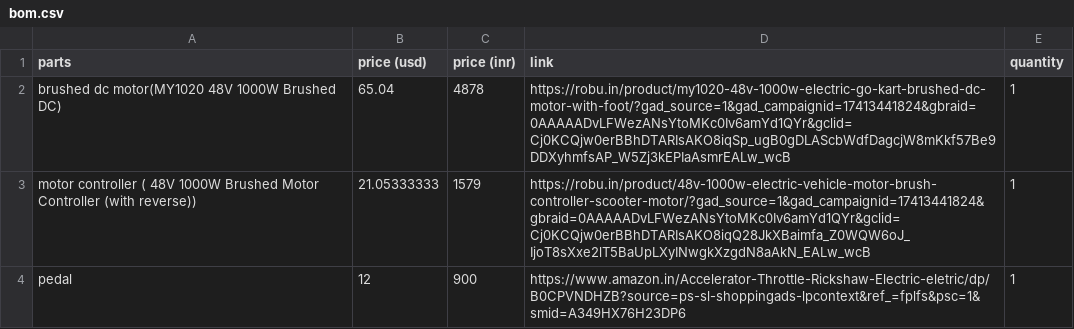
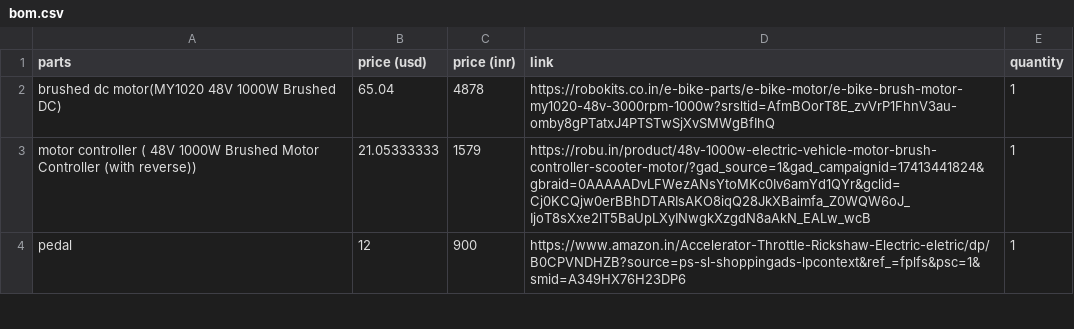
Before and after one commit to karnxx/gokartt, a CSV file: bom.csv, drawn as a sheet; only a part is shown.

Commit message:
Update bom.csv

```diff
--- a/bom.csv
+++ b/bom.csv
@@ -1,3 +1,3 @@
 parts,price (usd),price (inr),link,quantity
-brushed dc motor(MY1020 48V 1000W Brushed DC),65.04,4878,https://robu.in/product/my1020-48v-1000w-electric-go-kart-brushed-dc-motor-with-foot/?gad_source=1&gad_campaignid=17413441824&gbraid=0AAAAADvLFWezANsYtoMKc0Iv6amYd1QYr&gclid=Cj0KCQjw0erBBhDTARIsAKO8iqSp_ugB0gDLAScbWdfDagcjW8mKkf57Be9DDXyhmfsAP_W5Zj3kEPIaAsmrEALw_wcB,1
+brushed dc motor(MY1020 48V 1000W Brushed DC),65.04,4878,https://robokits.co.in/e-bike-parts/e-bike-motor/e-bike-brush-motor-my1020-48v-3000rpm-1000w?srsltid=AfmBOorT8E_zvVrP1FhnV3au-omby8gPTatxJ4PTSTwSjXvSMWgBfIhQ,1
 motor controller ( 48V 1000W Brushed Motor Controller (with reverse)),21.05333333,1579,https://robu.in/product/48v-1000w-electric-vehicle-motor-brush-controller-scooter-motor/?gad_source=1&gad_campaignid=17413441824&gbraid=0AAAAADvLFWezANsYtoMKc0Iv6amYd1QYr&gclid=Cj0KCQjw0erBBhDTARIsAKO8iqQ28JkXBaimfa_Z0WQW6oJ_IjoT8sXxe2lT5BaUpLXyINwgkXzgdN8aAkN_EALw_wcB,1
```
